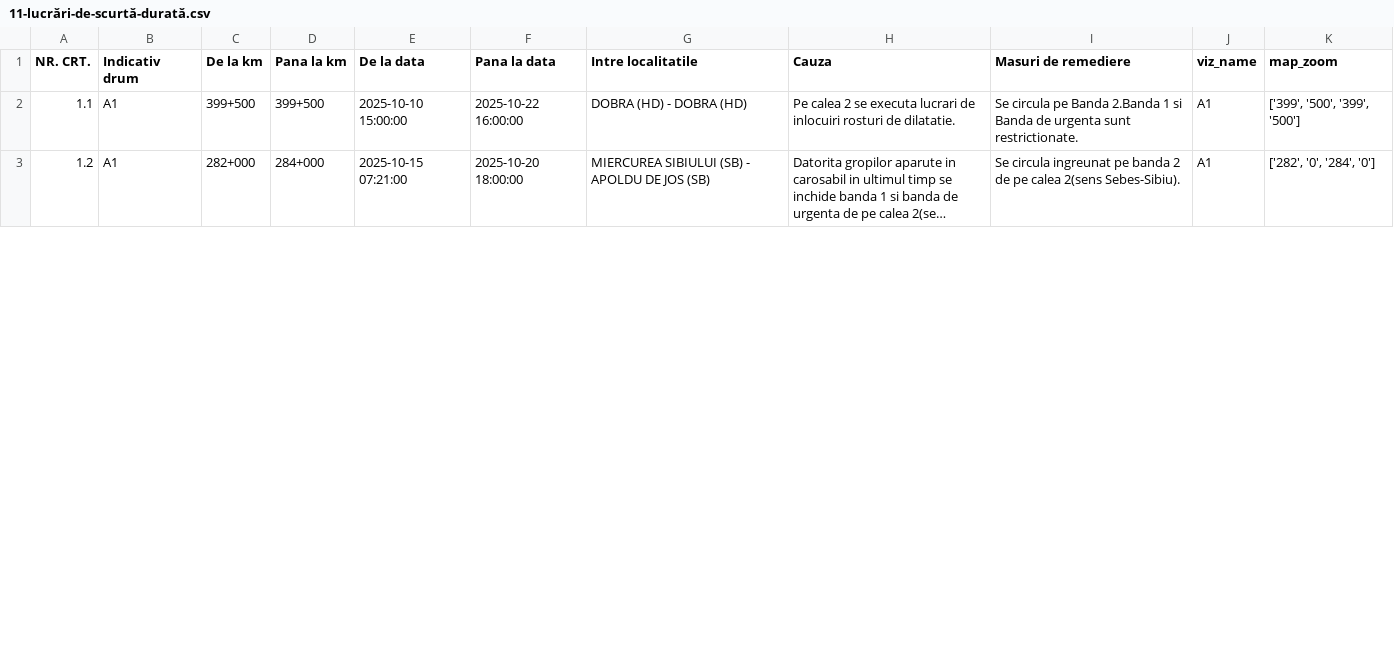
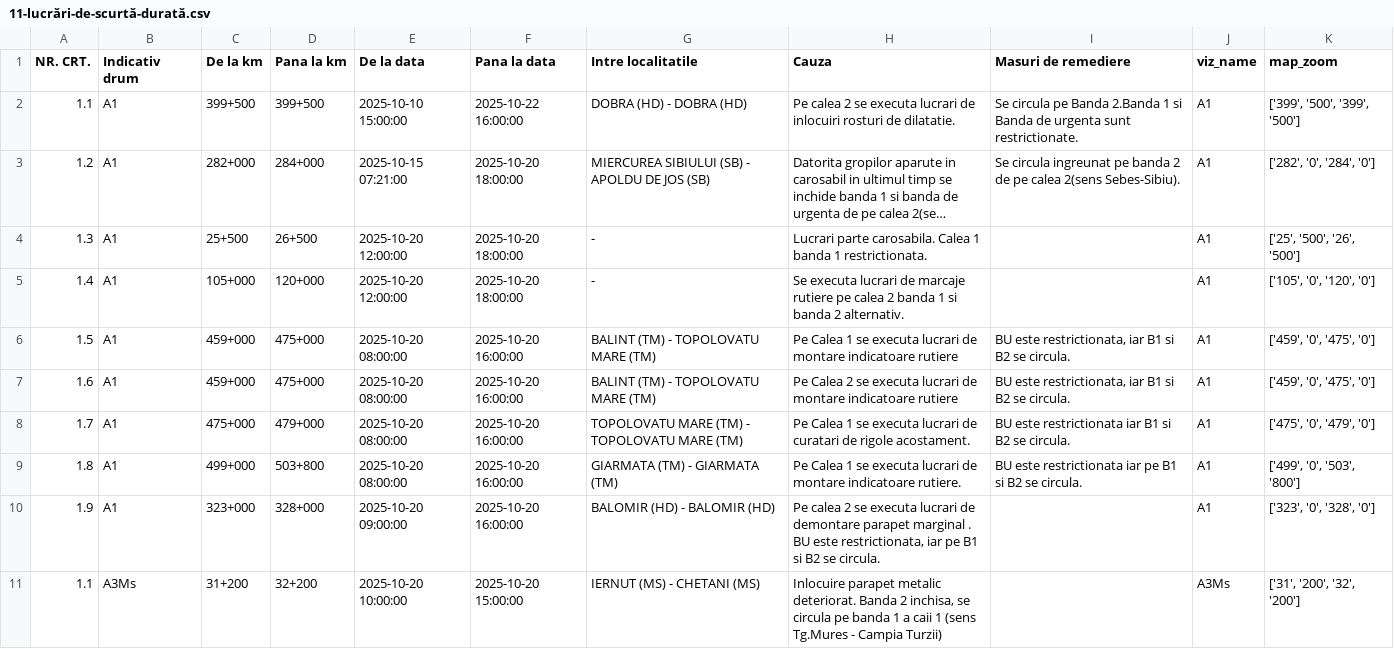
Before and after one commit to gov2-ro/prometeu, a CSV file: data/andnet/csv/11-lucrări-de-scurtă-durată.csv, drawn as a sheet; only a part is shown; long unchanged cells end in …; the diff covers the shown part only; the diff names each change by its address in the sheet, - before the commit and + after, or states it on an @@ line.

```diff
--- a/data/andnet/csv/11-lucrări-de-scurtă-durată.csv
+++ b/data/andnet/csv/11-lucrări-de-scurtă-durată.csv
+row 4: 1.3 | A1 | 25+500 | 26+500 | 2025-10-20 12:00:00 | 2025-10-20 18:00:00 | - | Lucrari parte carosabila. Calea 1 banda 1 restrictionata. |  | A1 | ['25', '500', '26', '500']
+row 5: 1.4 | A1 | 105+000 | 120+000 | 2025-10-20 12:00:00 | 2025-10-20 18:00:00 | - | Se executa lucrari de marcaje rutiere pe calea 2 banda 1 si banda 2 alternativ. |  | A1 | ['105', '0', '120', '0']
+row 6: 1.5 | A1 | 459+000 | 475+000 | 2025-10-20 08:00:00 | 2025-10-20 16:00:00 | BALINT (TM) - TOPOLOVATU MARE (TM) | Pe Calea 1 se executa lucrari de montare indicatoare rutiere | BU este restrictionata, iar B1 si B2 se circula. | A1 | ['459', '0', '475', '0']
+row 7: 1.6 | A1 | 459+000 | 475+000 | 2025-10-20 08:00:00 | 2025-10-20 16:00:00 | BALINT (TM) - TOPOLOVATU MARE (TM) | Pe Calea 2 se executa lucrari de montare indicatoare rutiere | BU este restrictionata, iar B1 si B2 se circula. | A1 | ['459', '0', '475', '0']
+row 8: 1.7 | A1 | 475+000 | 479+000 | 2025-10-20 08:00:00 | 2025-10-20 16:00:00 | TOPOLOVATU MARE (TM) - TOPOLOVATU MARE (TM) | Pe Calea 1 se executa lucrari de curatari de rigole acostament. | BU este restrictionata iar B1 si B2 se circula. | A1 | ['475', '0', '479', '0']
+row 9: 1.8 | A1 | 499+000 | 503+800 | 2025-10-20 08:00:00 | 2025-10-20 16:00:00 | GIARMATA (TM) - GIARMATA (TM) | Pe Calea 1 se executa lucrari de montare indicatoare rutiere. | BU este restrictionata iar pe B1 si B2 se circula. | A1 | ['499', '0', '503', '800']
+row 10: 1.9 | A1 | 323+000 | 328+000 | 2025-10-20 09:00:00 | 2025-10-20 16:00:00 | BALOMIR (HD) - BALOMIR (HD) | Pe calea 2 se executa lucrari de demontare parapet marginal . BU este restrictionata, iar pe B1 si B2 se circula. |  | A1 | ['323', '0', '328', '0']
+row 11: 1.1 | A3Ms | 31+200 | 32+200 | 2025-10-20 10:00:00 | 2025-10-20 15:00:00 | IERNUT (MS) - CHETANI (MS) | Inlocuire parapet metalic deteriorat. Banda 2 inchisa, se circula pe banda 1 a caii 1 (sens Tg.Mures - Campia Turzii) |  | A3Ms | ['31', '200', '32', '200']
```
Also changed, not shown: 8 edited cells elsewhere in this file, data/andnet/csv/lucrari.csv, data/andnet/csv/situatia-drumurilor-points.csv, 19 other files.
